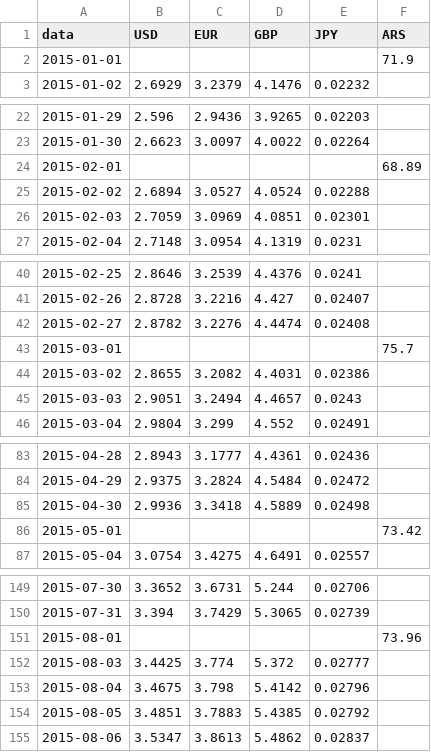
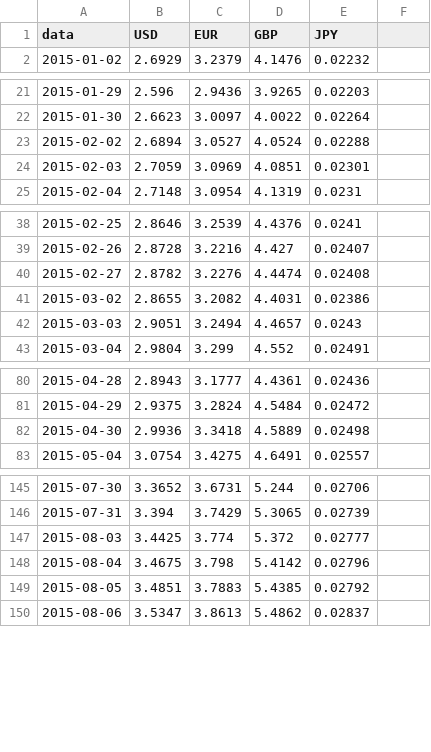
Before and after one commit to deividazevedo292-coder/analise-cambio, a CSV file: data/cotacoes.csv, drawn as a sheet; only a part is shown, gaps mark what is left out; the diff covers the shown part only.

```diff
--- a/data/cotacoes.csv
+++ b/data/cotacoes.csv
@@ -1,2 +1 @@
-data,USD,EUR,GBP,JPY,ARS
-2015-01-01,,,,,71.9
+data,USD,EUR,GBP,JPY
@@ -24 +22,0 @@ data,USD,EUR,GBP,JPY,ARS
-2015-02-01,,,,,68.89
@@ -43 +40,0 @@ data,USD,EUR,GBP,JPY,ARS
-2015-03-01,,,,,75.7
@@ -86 +82,0 @@ data,USD,EUR,GBP,JPY,ARS
-2015-05-01,,,,,73.42
@@ -151 +146,0 @@ data,USD,EUR,GBP,JPY,ARS
-2015-08-01,,,,,73.96
```
Also changed, not shown: 54 removed rows and 81 edited cells elsewhere in this file, 4 other files.
